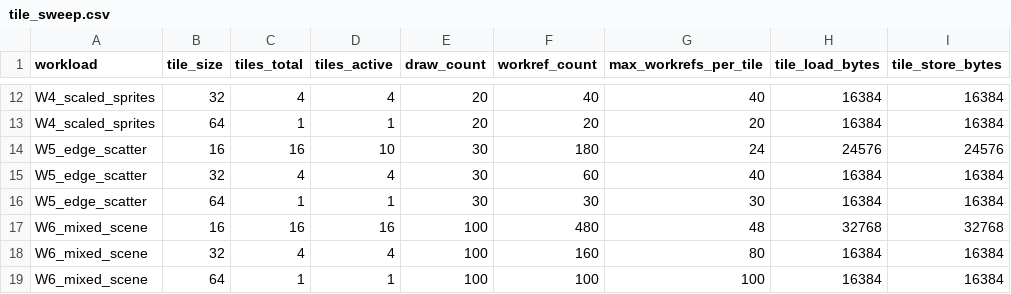
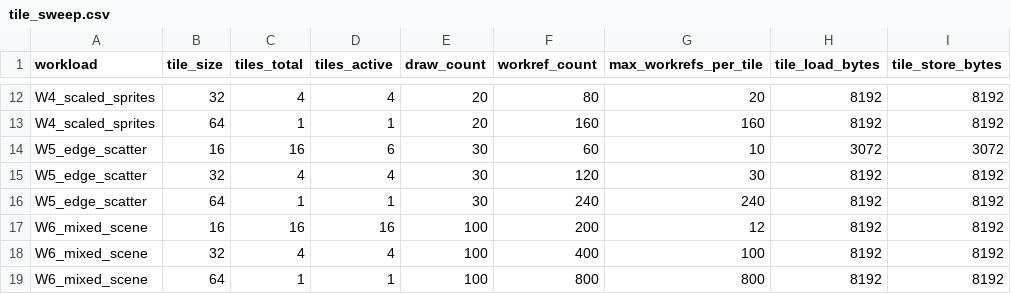
Before and after one commit to leetianliang/RISCV_FPGA_GPU, a CSV file: results/stage004_tile/tile_sweep.csv, drawn as a sheet; only a part is shown, gaps mark what is left out; the diff covers the shown part only; the diff names each change by its address in the sheet, - before the commit and + after, or states it on an @@ line.

Commit message:
fix(golden): Stage 004 V2 rework — reusable tile scratch, RT_STATE exact, mixed random

```diff
--- a/results/stage004_tile/tile_sweep.csv
+++ b/results/stage004_tile/tile_sweep.csv
-F12 (workref_count): 40
+F12 (workref_count): 80
-G12 (max_workrefs_per_tile): 40
+G12 (max_workrefs_per_tile): 20
-H12:H13 (tile_load_bytes): 16384
+H12:H13 (tile_load_bytes): 8192
-I12:I13 (tile_store_bytes): 16384
+I12:I13 (tile_store_bytes): 8192
-F13 (workref_count): 20
+F13 (workref_count): 160
-G13 (max_workrefs_per_tile): 20
+G13 (max_workrefs_per_tile): 160
-D14 (tiles_active): 10
+D14 (tiles_active): 6
-F14 (workref_count): 180
+F14 (workref_count): 60
-G14 (max_workrefs_per_tile): 24
+G14 (max_workrefs_per_tile): 10
-H14 (tile_load_bytes): 24576
+H14 (tile_load_bytes): 3072
-I14 (tile_store_bytes): 24576
+I14 (tile_store_bytes): 3072
-F15 (workref_count): 60
+F15 (workref_count): 120
-G15 (max_workrefs_per_tile): 40
+G15 (max_workrefs_per_tile): 30
-H15:H16 (tile_load_bytes): 16384
+H15:H16 (tile_load_bytes): 8192
-I15:I16 (tile_store_bytes): 16384
+I15:I16 (tile_store_bytes): 8192
-F16 (workref_count): 30
+F16 (workref_count): 240
-G16 (max_workrefs_per_tile): 30
+G16 (max_workrefs_per_tile): 240
-F17 (workref_count): 480
+F17 (workref_count): 200
-G17 (max_workrefs_per_tile): 48
+G17 (max_workrefs_per_tile): 12
-H17 (tile_load_bytes): 32768
+H17 (tile_load_bytes): 8192
-I17 (tile_store_bytes): 32768
+I17 (tile_store_bytes): 8192
-F18 (workref_count): 160
+F18 (workref_count): 400
-G18 (max_workrefs_per_tile): 80
+G18 (max_workrefs_per_tile): 100
-H18:H19 (tile_load_bytes): 16384
+H18:H19 (tile_load_bytes): 8192
-I18:I19 (tile_store_bytes): 16384
+I18:I19 (tile_store_bytes): 8192
-F19 (workref_count): 100
+F19 (workref_count): 800
-G19 (max_workrefs_per_tile): 100
+G19 (max_workrefs_per_tile): 800
```
Also changed, not shown: 36 edited cells elsewhere in this file, 12 other files.
